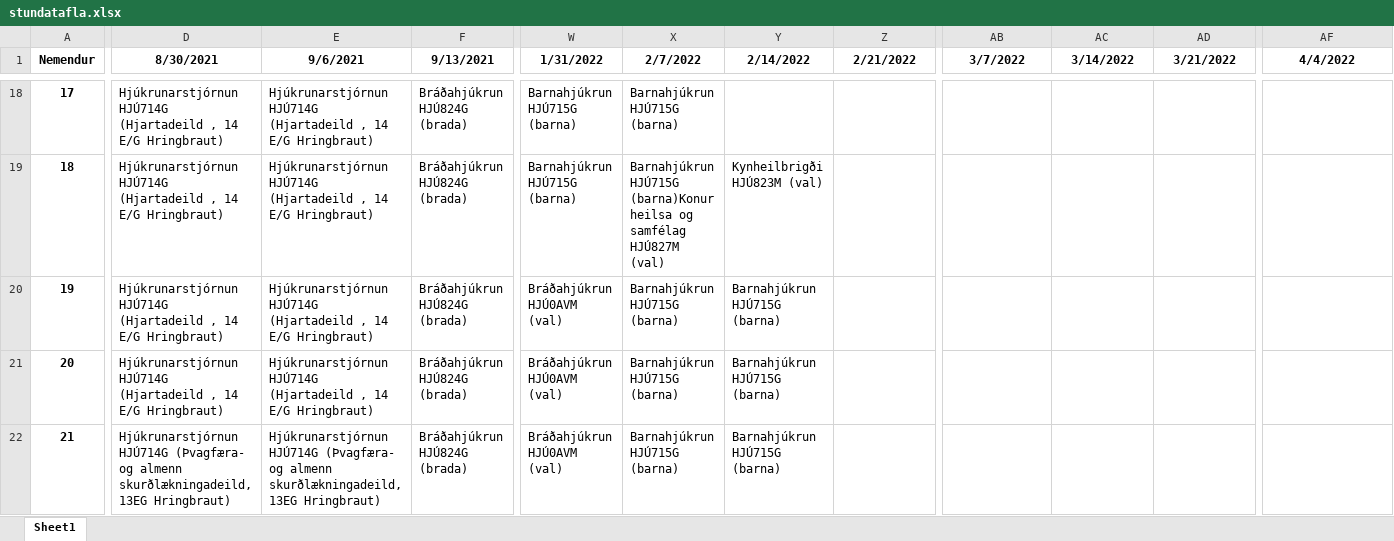
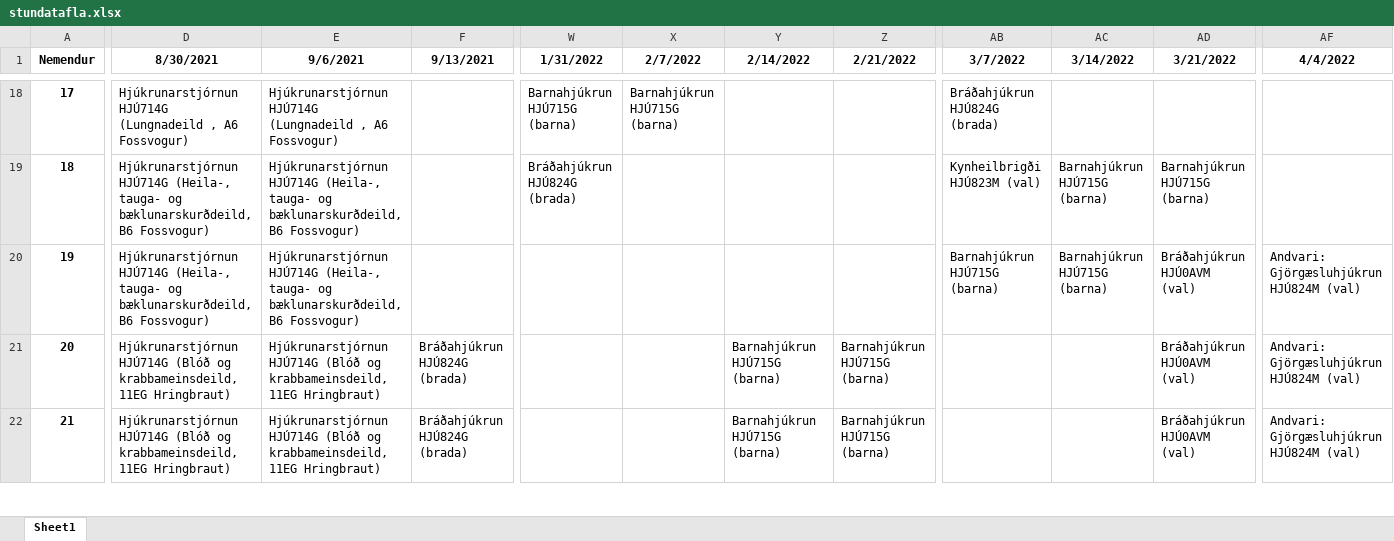
Before and after one commit to BjarniHaukur/TV5, an Excel workbook: stundatafla.xlsx, sheet Sheet1, drawn as a sheet; only a part is shown, gaps mark what is left out; values as stored, in another font and other column widths than the file's, no borders; the diff covers the shown part only; the diff names each change by its address in the sheet, - before the commit and + after, or states it on an @@ line.

```diff
--- a/stundatafla.xlsx (sheet Sheet1)
+++ b/stundatafla.xlsx (sheet Sheet1)
-D18 (8/30/2021): Hjúkrunarstjórnun HJÚ714G (Hjartadeild , 14 E/G Hringbraut)
+D18 (8/30/2021): Hjúkrunarstjórnun HJÚ714G (Lungnadeild , A6 Fossvogur)
-E18 (9/6/2021): Hjúkrunarstjórnun HJÚ714G (Hjartadeild , 14 E/G Hringbraut)
+E18 (9/6/2021): Hjúkrunarstjórnun HJÚ714G (Lungnadeild , A6 Fossvogur)
-F18:F20 (9/13/2021): Bráðahjúkrun HJÚ824G (brada)
+F18:F20 (9/13/2021): (empty)
-AB18 (3/7/2022): (empty)
+AB18 (3/7/2022): Bráðahjúkrun HJÚ824G (brada)
-D19:D20 (8/30/2021): Hjúkrunarstjórnun HJÚ714G (Hjartadeild , 14 E/G Hringbraut)
+D19:D20 (8/30/2021): Hjúkrunarstjórnun HJÚ714G (Heila-, tauga- og bæklunarskurðdeild, B6 Fossvogur)
-E19:E20 (9/6/2021): Hjúkrunarstjórnun HJÚ714G (Hjartadeild , 14 E/G Hringbraut)
+E19:E20 (9/6/2021): Hjúkrunarstjórnun HJÚ714G (Heila-, tauga- og bæklunarskurðdeild, B6 Fossvogur)
-W19 (1/31/2022): Barnahjúkrun HJÚ715G (barna)
+W19 (1/31/2022): Bráðahjúkrun HJÚ824G (brada)
-X19 (2/7/2022): Barnahjúkrun HJÚ715G (barna)Konur heilsa og samfélag HJÚ827M (val)
+X19 (2/7/2022): (empty)
-Y19 (2/14/2022): Kynheilbrigði HJÚ823M (val)
+Y19 (2/14/2022): (empty)
-AB19 (3/7/2022): (empty)
+AB19 (3/7/2022): Kynheilbrigði HJÚ823M (val)
-AC19:AC20 (3/14/2022): (empty)
+AC19:AC20 (3/14/2022): Barnahjúkrun HJÚ715G (barna)
-AD19 (3/21/2022): (empty)
+AD19 (3/21/2022): Barnahjúkrun HJÚ715G (barna)
-W20:W22 (1/31/2022): Bráðahjúkrun HJÚ0AVM (val)
+W20:W22 (1/31/2022): (empty)
-X20:X22 (2/7/2022): Barnahjúkrun HJÚ715G (barna)
+X20:X22 (2/7/2022): (empty)
-Y20 (2/14/2022): Barnahjúkrun HJÚ715G (barna)
+Y20 (2/14/2022): (empty)
-AB20 (3/7/2022): (empty)
+AB20 (3/7/2022): Barnahjúkrun HJÚ715G (barna)
-AD20:AD22 (3/21/2022): (empty)
+AD20:AD22 (3/21/2022): Bráðahjúkrun HJÚ0AVM (val)
-AF20:AF22 (4/4/2022): (empty)
+AF20:AF22 (4/4/2022): Andvari: Gjörgæsluhjúkrun HJÚ824M (val)
-D21 (8/30/2021): Hjúkrunarstjórnun HJÚ714G (Hjartadeild , 14 E/G Hringbraut)
+D21 (8/30/2021): Hjúkrunarstjórnun HJÚ714G (Blóð og krabbameinsdeild, 11EG Hringbraut)
-E21 (9/6/2021): Hjúkrunarstjórnun HJÚ714G (Hjartadeild , 14 E/G Hringbraut)
+E21 (9/6/2021): Hjúkrunarstjórnun HJÚ714G (Blóð og krabbameinsdeild, 11EG Hringbraut)
-Z21:Z22 (2/21/2022): (empty)
+Z21:Z22 (2/21/2022): Barnahjúkrun HJÚ715G (barna)
-D22 (8/30/2021): Hjúkrunarstjórnun HJÚ714G (Þvagfæra- og almenn skurðlækningadeild, 13EG Hringbraut)
+D22 (8/30/2021): Hjúkrunarstjórnun HJÚ714G (Blóð og krabbameinsdeild, 11EG Hringbraut)
-E22 (9/6/2021): Hjúkrunarstjórnun HJÚ714G (Þvagfæra- og almenn skurðlækningadeild, 13EG Hringbraut)
+E22 (9/6/2021): Hjúkrunarstjórnun HJÚ714G (Blóð og krabbameinsdeild, 11EG Hringbraut)
```
Also changed, not shown: 610 edited cells elsewhere in this sheet, 3 other files.
